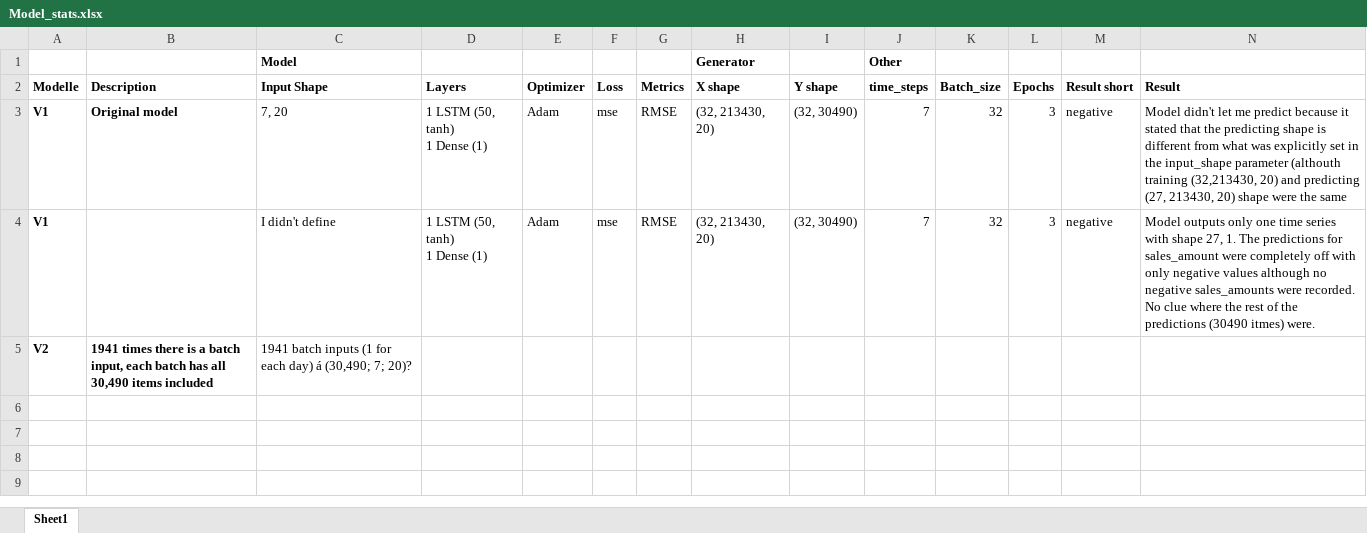
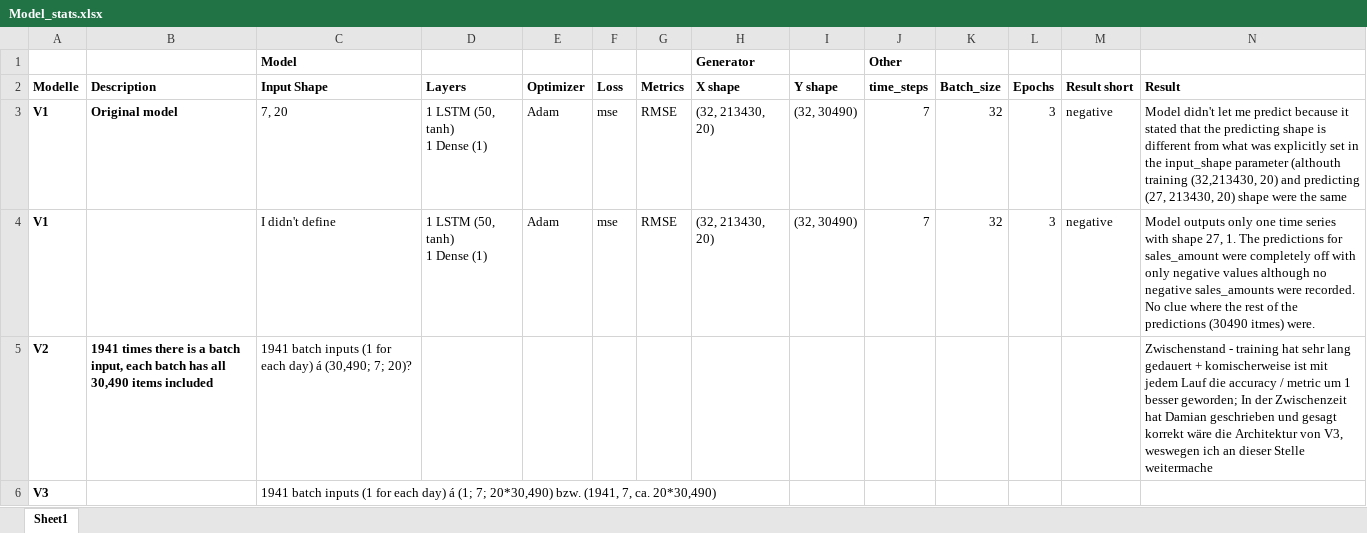
Before and after one commit to matthiasf1/Kaggle_M5PointPrediction, an Excel workbook: src/models/Model_stats.xlsx, sheet Sheet1, drawn as a sheet; values as stored, in another font and other column widths than the file's, no borders; the diff names each change by its address in the sheet, - before the commit and + after, or states it on an @@ line.

```diff
--- a/src/models/Model_stats.xlsx (sheet Sheet1)
+++ b/src/models/Model_stats.xlsx (sheet Sheet1)
-N5 (Result): (empty)
+N5 (Result): Zwischenstand - training hat sehr lang gedauert + komischerweise ist mit jedem Lauf die accuracy / metric um 1 besser geworden; In der Zwischenzeit hat Damian geschrieben und gesagt korrekt wäre die Architektur von V3, weswegen ich an dieser Stelle weitermache
+row 6: V3 |  | 1941 batch inputs (1 for each day) á (1; 7; 20*30,490) bzw. (1941, 7, ca. 20*30,490)
```
Also changed, not shown: 2 other files.
